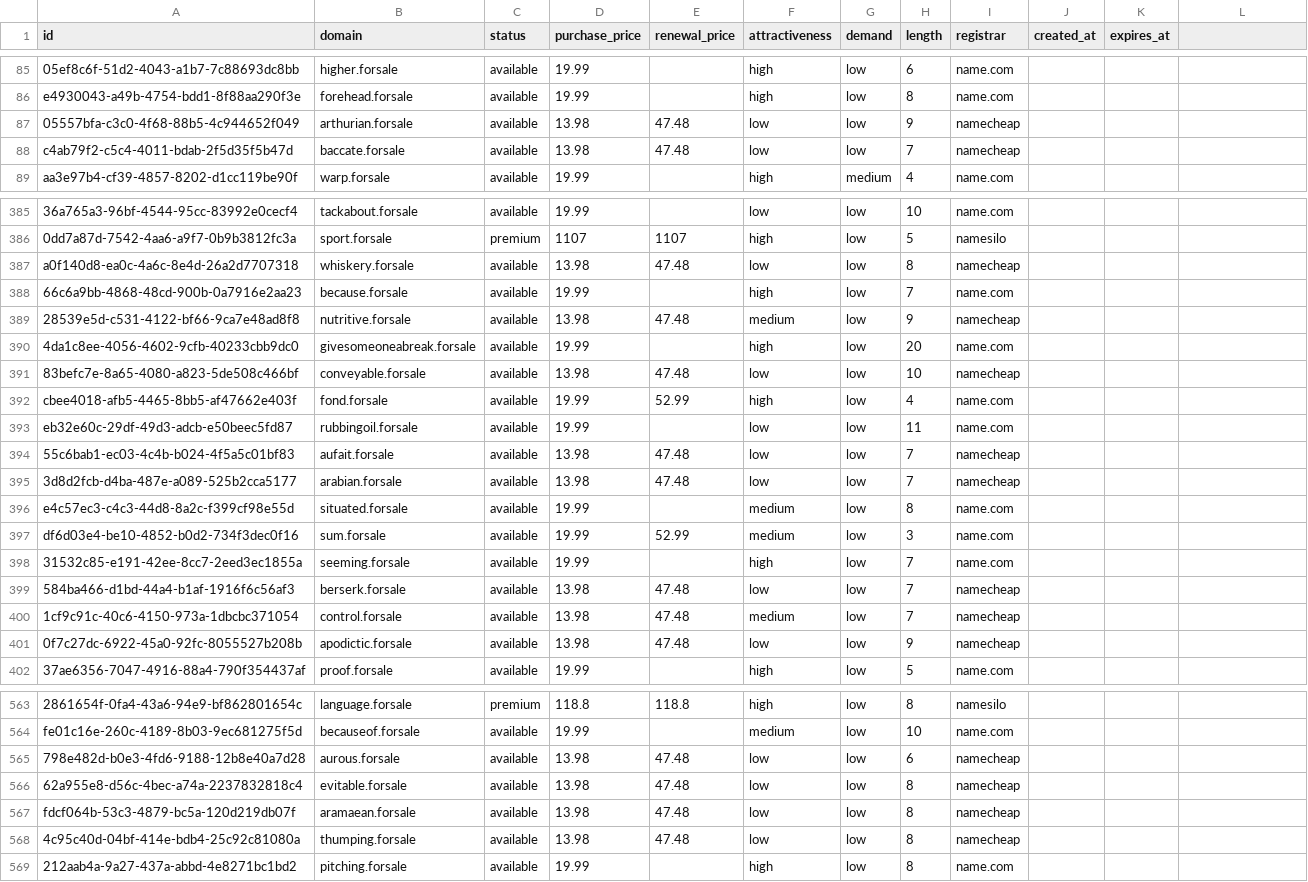
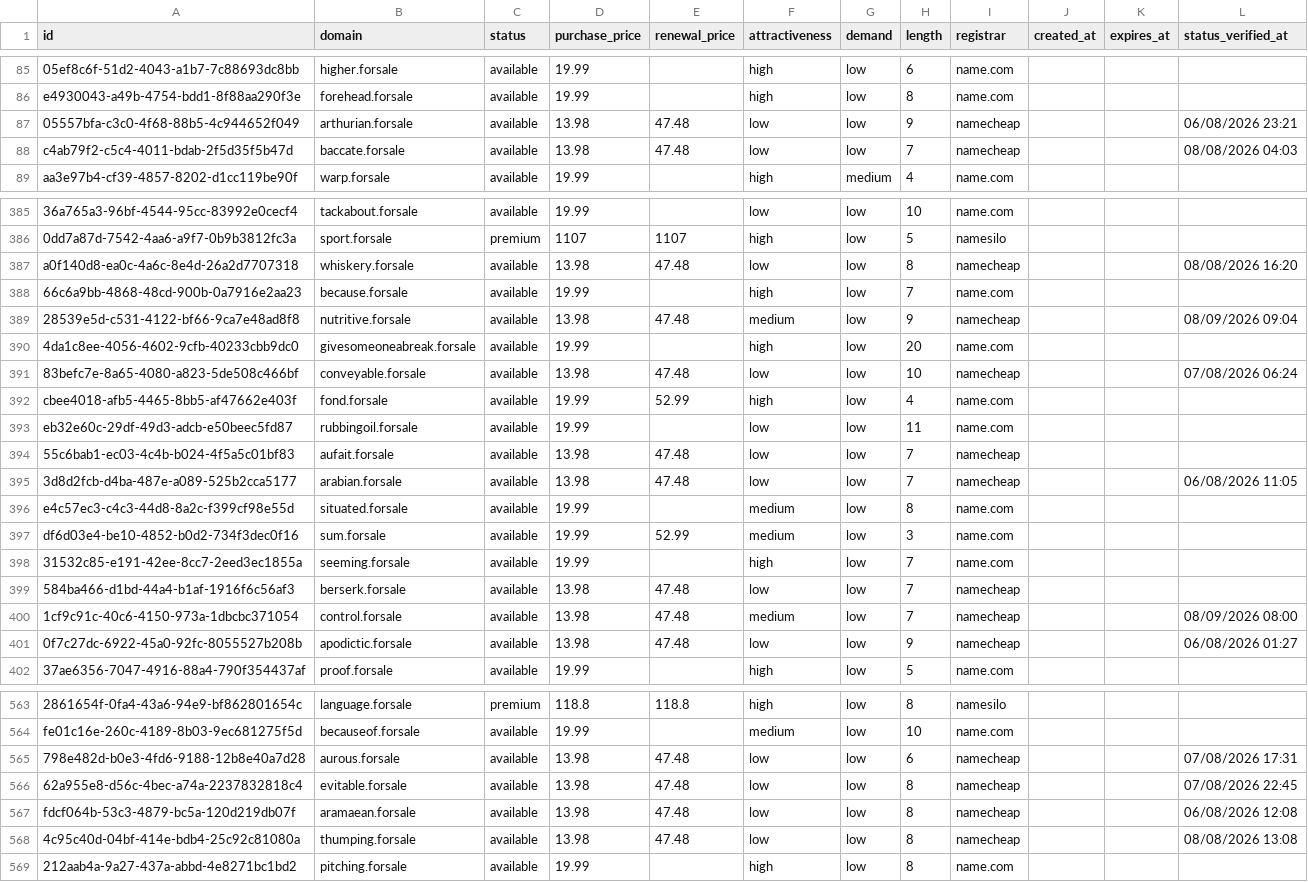
Before and after one commit to UniqueDomains/forsale-oneword-domains, a CSV file: forsale.csv, drawn as a sheet; only a part is shown, gaps mark what is left out; the diff covers the shown part only; the diff names each change by its address in the sheet, - before the commit and + after, or states it on an @@ line.

```diff
--- a/forsale.csv
+++ b/forsale.csv
-L1: (empty)
+L1: status_verified_at
-L87 (status_verified_at): (empty)
+L87 (status_verified_at): 06/08/2026 23:21
-L88 (status_verified_at): (empty)
+L88 (status_verified_at): 08/08/2026 04:03
-L387 (status_verified_at): (empty)
+L387 (status_verified_at): 08/08/2026 16:20
-L389 (status_verified_at): (empty)
+L389 (status_verified_at): 08/09/2026 09:04
-L391 (status_verified_at): (empty)
+L391 (status_verified_at): 07/08/2026 06:24
-L395 (status_verified_at): (empty)
+L395 (status_verified_at): 06/08/2026 11:05
-L400 (status_verified_at): (empty)
+L400 (status_verified_at): 08/09/2026 08:00
-L401 (status_verified_at): (empty)
+L401 (status_verified_at): 06/08/2026 01:27
-L565 (status_verified_at): (empty)
+L565 (status_verified_at): 07/08/2026 17:31
-L566 (status_verified_at): (empty)
+L566 (status_verified_at): 07/08/2026 22:45
-L567 (status_verified_at): (empty)
+L567 (status_verified_at): 06/08/2026 12:08
-L568 (status_verified_at): (empty)
+L568 (status_verified_at): 08/08/2026 13:08
```
Also changed, not shown: 115 edited cells elsewhere in this file, 6 other files.
